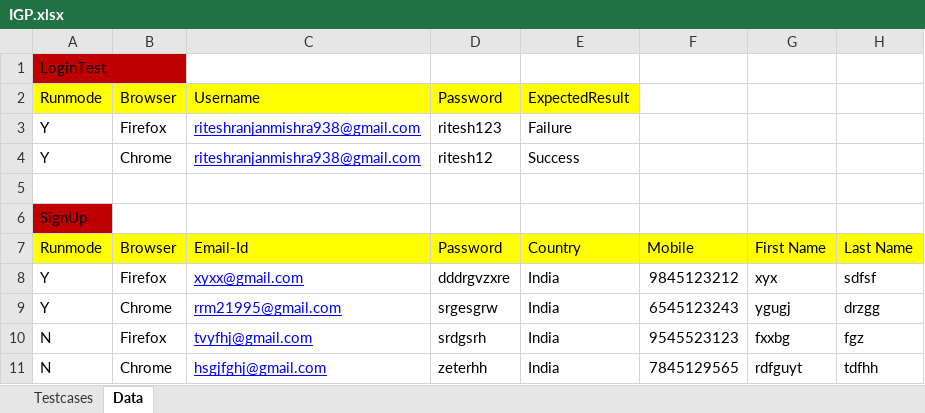
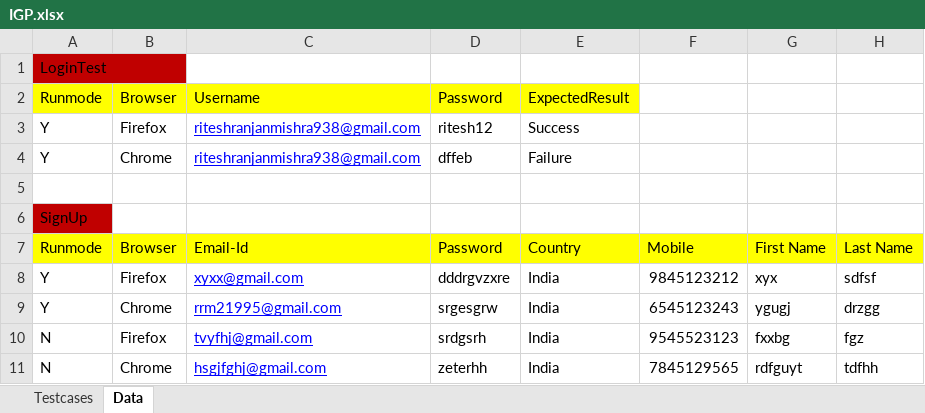
Before and after one commit to ritesh2195/Hybrid-Framework, an Excel workbook: target/test-classes/IGP.xlsx, sheet Data, drawn as a sheet; values as stored, in another font and other column widths than the file's, no borders; the diff names each change by its address in the sheet, - before the commit and + after, or states it on an @@ line.

```diff
--- a/target/test-classes/IGP.xlsx (sheet Data)
+++ b/target/test-classes/IGP.xlsx (sheet Data)
-D3: ritesh123
+D3: ritesh12
-E3: Failure
+E3: Success
-D4: ritesh12
+D4: dffeb
-E4: Success
+E4: Failure
```
Also changed, not shown: 39 other files.
